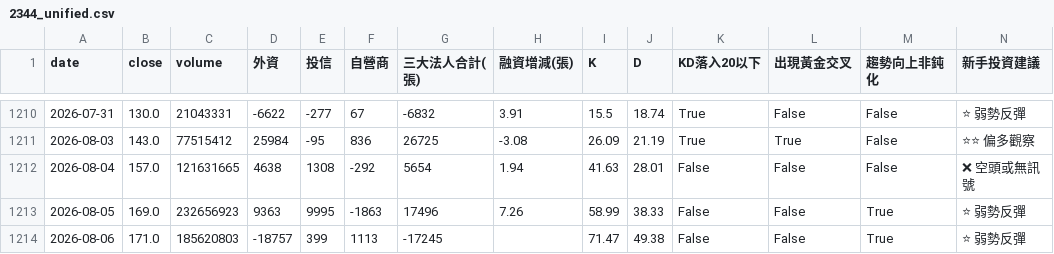
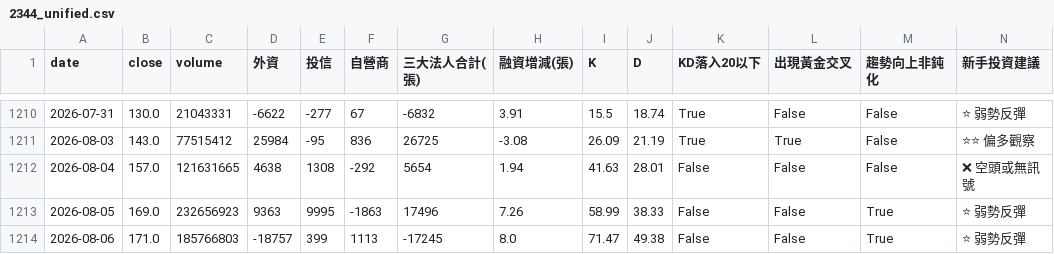
Before and after one commit to wjstudio1030/AIStockAnalysis_v2, a CSV file: docs/data/2344_unified.csv, drawn as a sheet; only a part is shown, gaps mark what is left out.

```diff
--- a/docs/data/2344_unified.csv
+++ b/docs/data/2344_unified.csv
@@ -1213,2 +1213,2 @@
 2026-08-05,169.0,232656923,9363,9995,-1863,17496,7.26,58.99,38.33,False,False,True,⭐ 弱勢反彈
-2026-08-06,171.0,185620803,-18757,399,1113,-17245,,71.47,49.38,False,False,True,⭐ 弱勢反彈
+2026-08-06,171.0,185766803,-18757,399,1113,-17245,8.0,71.47,49.38,False,False,True,⭐ 弱勢反彈
```
Also changed, not shown: docs/data/2337_unified.csv, docs/data/2408_unified.csv, 15 other files.
